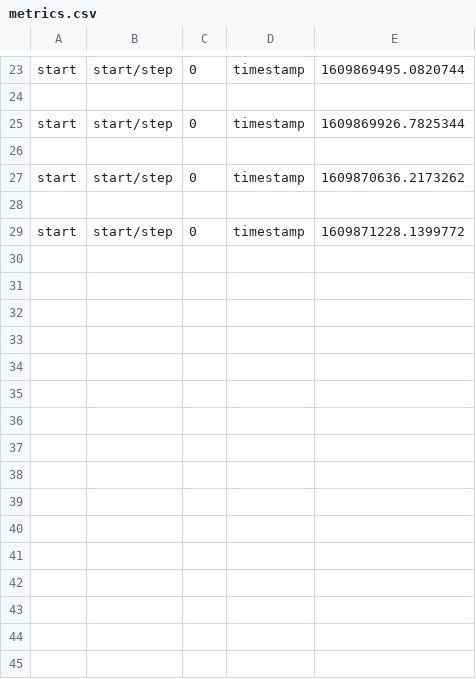
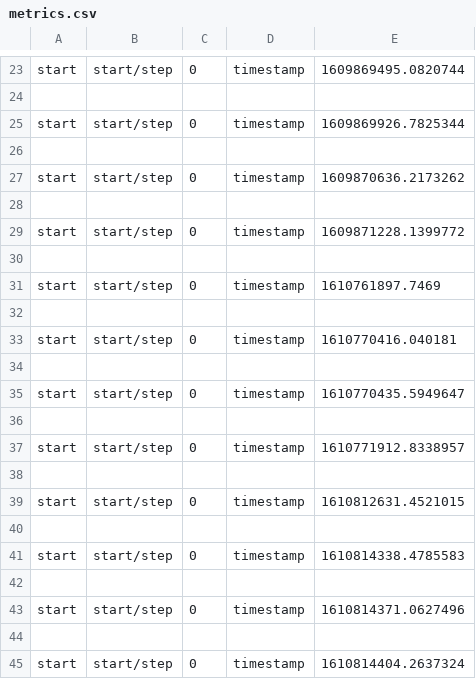
Before and after one commit to richieBao/Urban-Spatial-Data-Analysis_python, a CSV file: notebook/BaiduMapPOIcollection_ipynb/logs_sementic/metrics.csv, drawn as a sheet; only a part is shown, gaps mark what is left out; the diff names each change by its address in the sheet, - before the commit and + after, or states it on an @@ line.

```diff
--- a/notebook/BaiduMapPOIcollection_ipynb/logs_sementic/metrics.csv
+++ b/notebook/BaiduMapPOIcollection_ipynb/logs_sementic/metrics.csv
+row 30: (empty)
+row 31: start | start/step | 0 | timestamp | 1610761897.7469
+row 32: (empty)
+row 33: start | start/step | 0 | timestamp | 1610770416.040181
+row 34: (empty)
+row 35: start | start/step | 0 | timestamp | 1610770435.5949647
+row 36: (empty)
+row 37: start | start/step | 0 | timestamp | 1610771912.8338957
+row 38: (empty)
+row 39: start | start/step | 0 | timestamp | 1610812631.4521015
+row 40: (empty)
+row 41: start | start/step | 0 | timestamp | 1610814338.4785583
+row 42: (empty)
+row 43: start | start/step | 0 | timestamp | 1610814371.0627496
+row 44: (empty)
+row 45: start | start/step | 0 | timestamp | 1610814404.2637324
```
Also changed, not shown: 46 other files.
